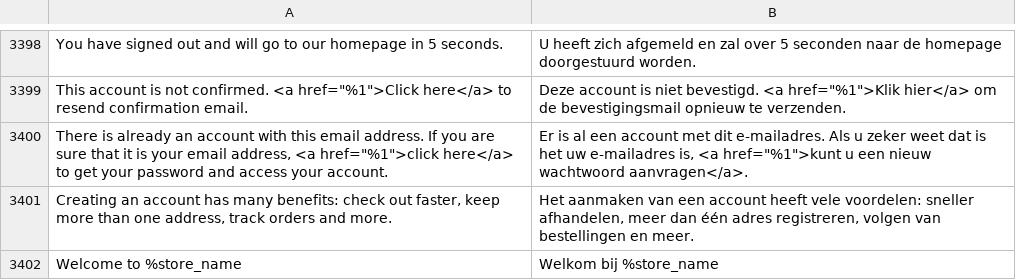
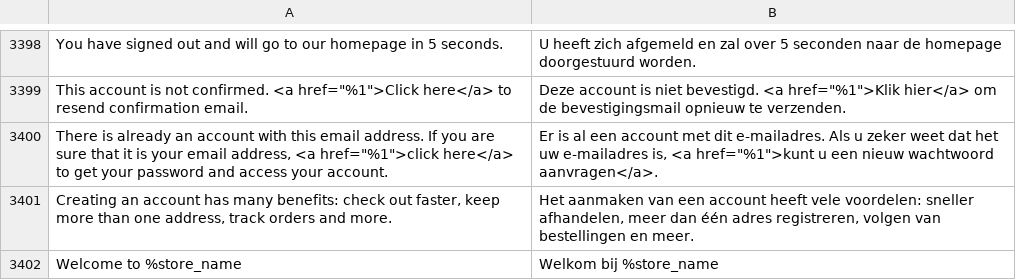
Before and after one commit to magento-l10n/language-nl_NL, a CSV file: nl_NL.csv, drawn as a sheet; only a part is shown, gaps mark what is left out; the diff names each change by its address in the sheet, - before the commit and + after, or states it on an @@ line.

Commit message:
Updating translations from Crowdin.

```diff
--- a/nl_NL.csv
+++ b/nl_NL.csv
-B3400: …weet dat is het uw…
+B3400: …weet dat het uw…
```
Also changed, not shown: 1 other file.
